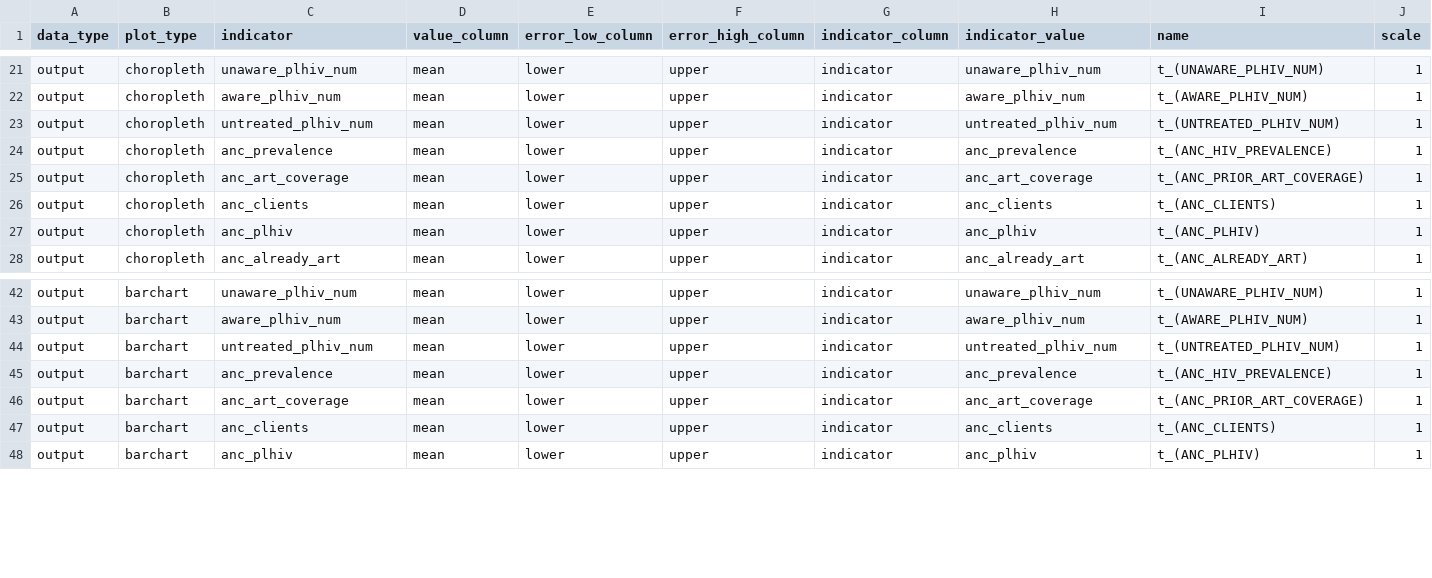
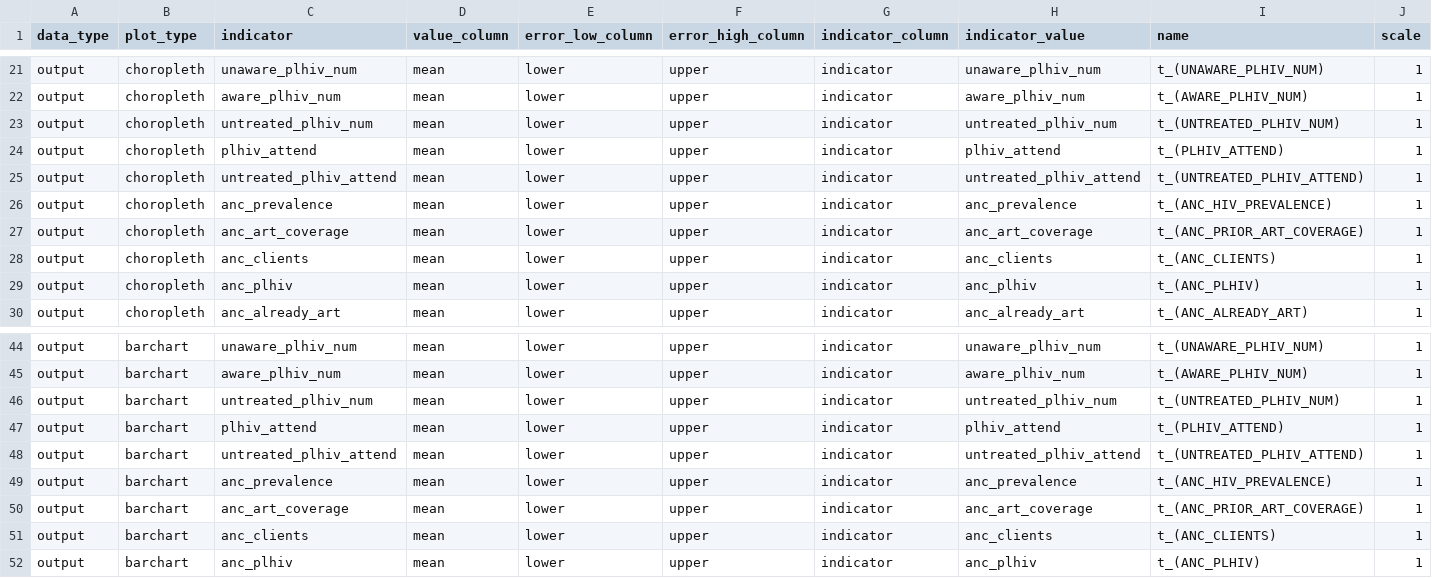
Before and after one commit to mrc-ide/naomi, a CSV file: inst/metadata/metadata.csv, drawn as a sheet; only a part is shown, gaps mark what is left out; rows hold the shown columns only; the diff names each change by its address in the sheet, - before the commit and + after, or states it on an @@ line.

Commit message:
add plhiv_attend to output and display indicators

```diff
--- a/inst/metadata/metadata.csv
+++ b/inst/metadata/metadata.csv
+row 24: output | choropleth | plhiv_attend | mean | lower | upper | indicator | plhiv_attend | t_(PLHIV_ATTEND) | 1
+row 25: output | choropleth | untreated_plhiv_attend | mean | lower | upper | indicator | untreated_plhiv_attend | t_(UNTREATED_PLHIV_ATTEND) | 1
+row 47: output | barchart | plhiv_attend | mean | lower | upper | indicator | plhiv_attend | t_(PLHIV_ATTEND) | 1
+row 48: output | barchart | untreated_plhiv_attend | mean | lower | upper | indicator | untreated_plhiv_attend | t_(UNTREATED_PLHIV_ATTEND) | 1
```
Also changed, not shown: inst/metadata/colour_scales.csv, inst/metadata/meta_indicator.csv, 3 other files.
